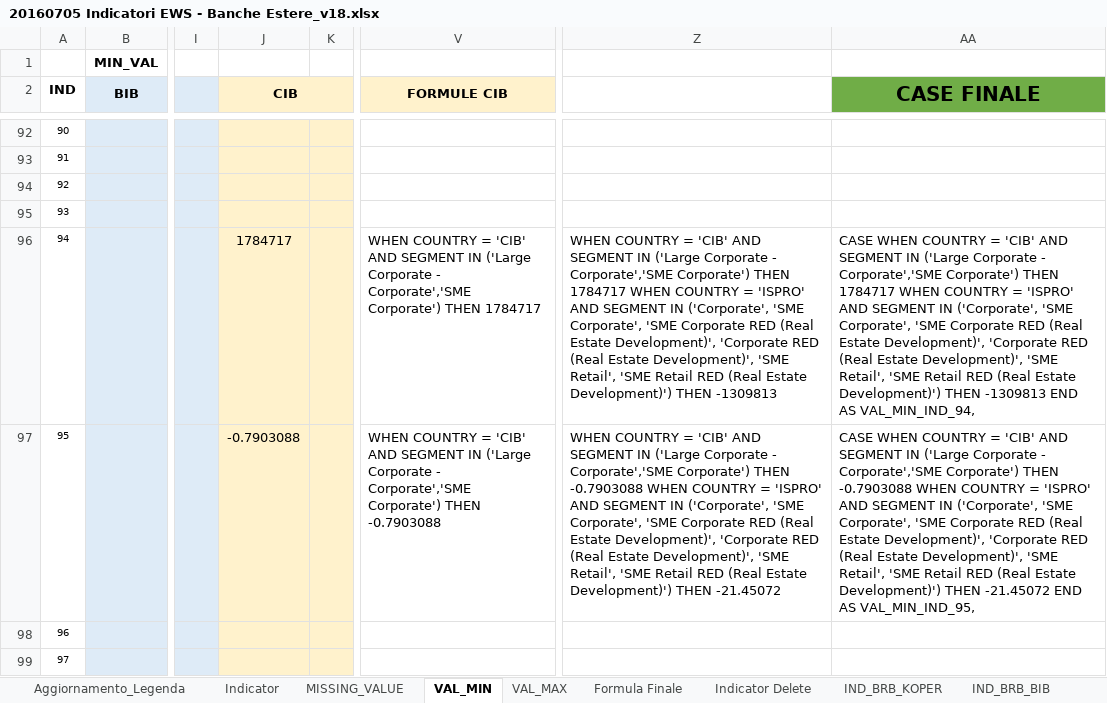
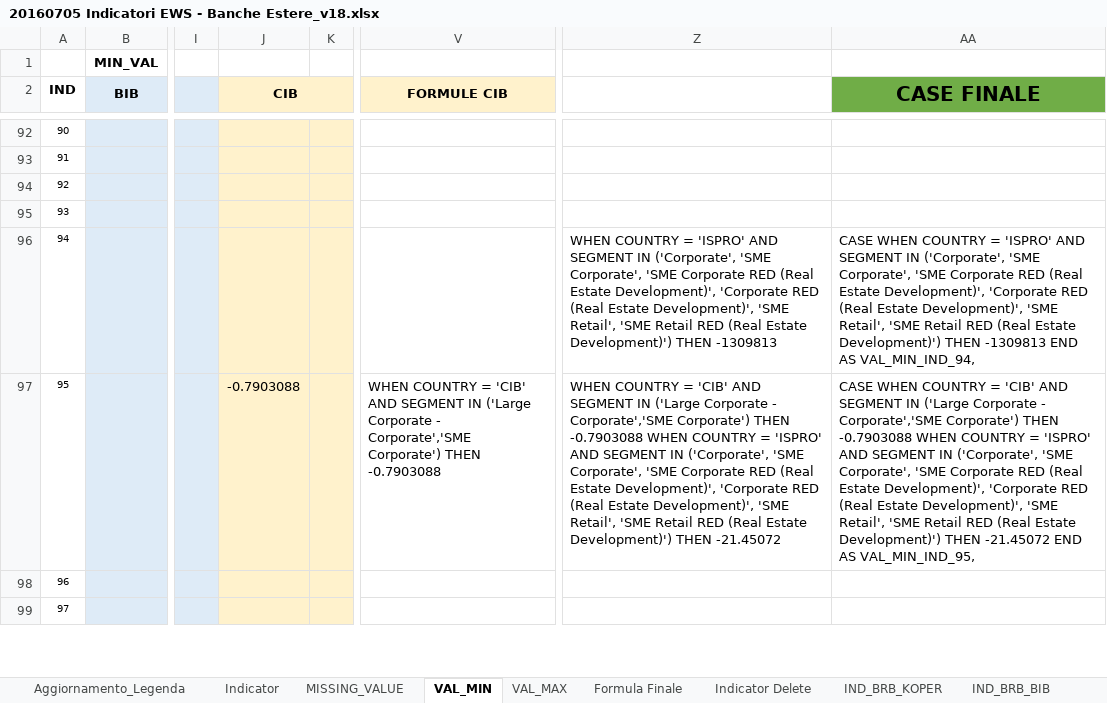
Before and after one commit to cybertop35/intelliJConf, an Excel workbook: earlywarning-pom/Document/SpecificheIndicatori/20160705 Indicatori EWS - Banche Estere_v18.xlsx, sheet VAL_MIN, drawn as a sheet; only a part is shown, gaps mark what is left out; values as stored, in another font and other column widths than the file's, no borders; the diff names each change by its address in the sheet, - before the commit and + after, or states it on an @@ line.

```diff
--- a/earlywarning-pom/Document/SpecificheIndicatori/20160705 Indicatori EWS - Banche Estere_v18.xlsx (sheet VAL_MIN)
+++ b/earlywarning-pom/Document/SpecificheIndicatori/20160705 Indicatori EWS - Banche Estere_v18.xlsx (sheet VAL_MIN)
-J96 (CIB): 1784717
+J96 (CIB): (empty)
-V96 (FORMULE CIB): WHEN COUNTRY = 'CIB' AND SEGMENT IN ('Large Corporate - Corporate','SME Corporate') THEN 1784717
+V96 (FORMULE CIB): (empty)
-Z96: …COUNTRY = 'CIB' AND SEGMENT IN ('Large Corporate - Corporate','SME Corporate') THEN 1784717 WHEN COUNTRY = 'ISPRO' AND…
+Z96: …COUNTRY = 'ISPRO' AND…
-AA96 (CASE FINALE): …COUNTRY = 'CIB' AND SEGMENT IN ('Large Corporate - Corporate','SME Corporate') THEN 1784717 WHEN COUNTRY = 'ISPRO' AND…
+AA96 (CASE FINALE): …COUNTRY = 'ISPRO' AND…
```
Also changed, not shown: sheet VAL_MAX, sheet MISSING_VALUE, sheet Formula Finale, 1 other file.
